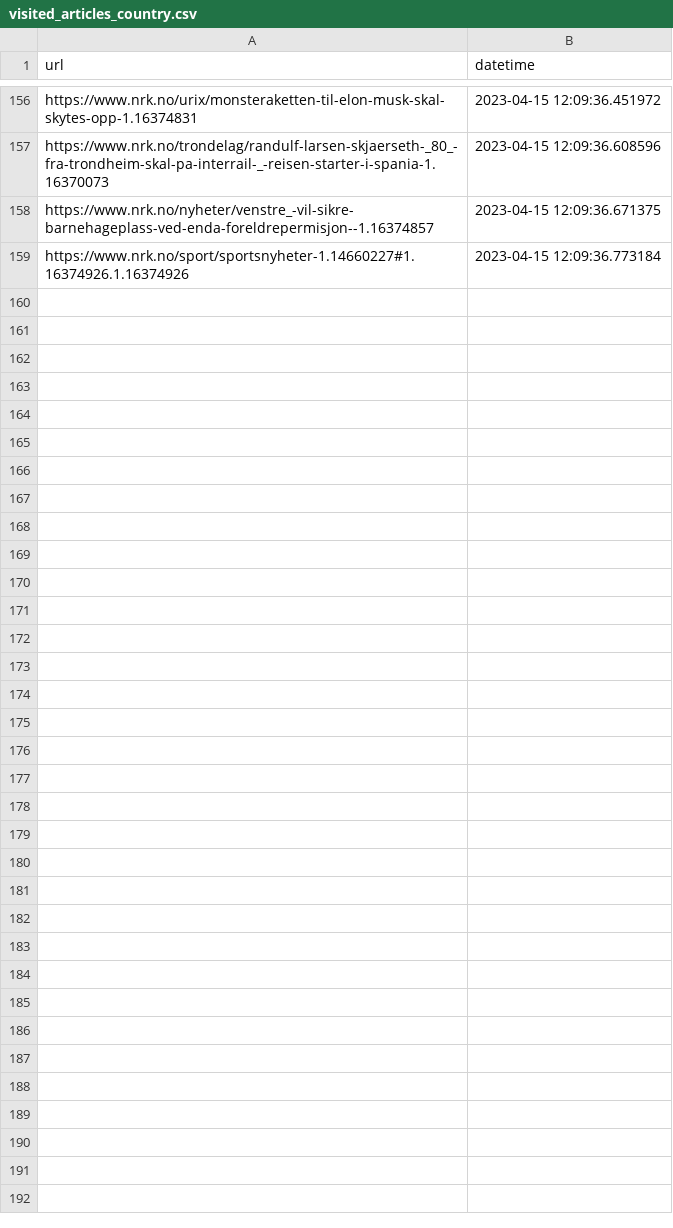
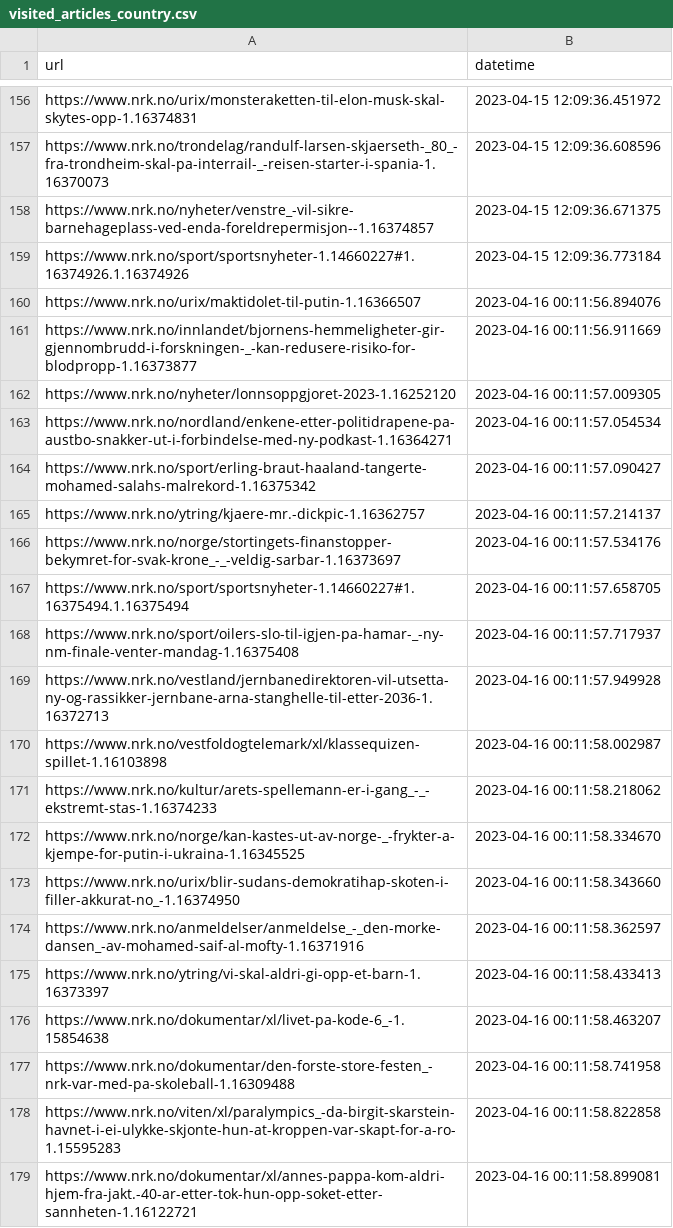
Before and after one commit to EllingOftedal/GIS-Blog, a CSV file: scripts/nrk/global/results/visited_articles_country.csv, drawn as a sheet; only a part is shown, gaps mark what is left out; the diff names each change by its address in the sheet, - before the commit and + after, or states it on an @@ line.

```diff
--- a/scripts/nrk/global/results/visited_articles_country.csv
+++ b/scripts/nrk/global/results/visited_articles_country.csv
+row 160: https://www.nrk.no/urix/maktidolet-til-putin-1.16366507 | 2023-04-16 00:11:56.894076
+row 161: https://www.nrk.no/innlandet/bjornens-hemmeligheter-gir-gjennombrudd-i-forskningen-_-kan-redusere-risiko-for-blodpropp-1.16373877 | 2023-04-16 00:11:56.911669
+row 162: https://www.nrk.no/nyheter/lonnsoppgjoret-2023-1.16252120 | 2023-04-16 00:11:57.009305
+row 163: https://www.nrk.no/nordland/enkene-etter-politidrapene-pa-austbo-snakker-ut-i-forbindelse-med-ny-podkast-1.16364271 | 2023-04-16 00:11:57.054534
+row 164: https://www.nrk.no/sport/erling-braut-haaland-tangerte-mohamed-salahs-malrekord-1.16375342 | 2023-04-16 00:11:57.090427
+row 165: https://www.nrk.no/ytring/kjaere-mr.-dickpic-1.16362757 | 2023-04-16 00:11:57.214137
+row 166: https://www.nrk.no/norge/stortingets-finanstopper-bekymret-for-svak-krone_-_-veldig-sarbar-1.16373697 | 2023-04-16 00:11:57.534176
+row 167: https://www.nrk.no/sport/sportsnyheter-1.14660227#1.16375494.1.16375494 | 2023-04-16 00:11:57.658705
+row 168: https://www.nrk.no/sport/oilers-slo-til-igjen-pa-hamar-_-ny-nm-finale-venter-mandag-1.16375408 | 2023-04-16 00:11:57.717937
+row 169: https://www.nrk.no/vestland/jernbanedirektoren-vil-utsetta-ny-og-rassikker-jernbane-arna-stanghelle-til-etter-2036-1.16372713 | 2023-04-16 00:11:57.949928
+row 170: https://www.nrk.no/vestfoldogtelemark/xl/klassequizen-spillet-1.16103898 | 2023-04-16 00:11:58.002987
+row 171: https://www.nrk.no/kultur/arets-spellemann-er-i-gang_-_-ekstremt-stas-1.16374233 | 2023-04-16 00:11:58.218062
+row 172: https://www.nrk.no/norge/kan-kastes-ut-av-norge-_-frykter-a-kjempe-for-putin-i-ukraina-1.16345525 | 2023-04-16 00:11:58.334670
+row 173: https://www.nrk.no/urix/blir-sudans-demokratihap-skoten-i-filler-akkurat-no_-1.16374950 | 2023-04-16 00:11:58.343660
+row 174: https://www.nrk.no/anmeldelser/anmeldelse_-_den-morke-dansen_-av-mohamed-saif-al-mofty-1.16371916 | 2023-04-16 00:11:58.362597
+row 175: https://www.nrk.no/ytring/vi-skal-aldri-gi-opp-et-barn-1.16373397 | 2023-04-16 00:11:58.433413
+row 176: https://www.nrk.no/dokumentar/xl/livet-pa-kode-6_-1.15854638 | 2023-04-16 00:11:58.463207
+row 177: https://www.nrk.no/dokumentar/den-forste-store-festen_-nrk-var-med-pa-skoleball-1.16309488 | 2023-04-16 00:11:58.741958
+row 178: https://www.nrk.no/viten/xl/paralympics_-da-birgit-skarstein-havnet-i-ei-ulykke-skjonte-hun-at-kroppen-var-skapt-for-a-ro-1.15595283 | 2023-04-16 00:11:58.822858
+row 179: https://www.nrk.no/dokumentar/xl/annes-pappa-kom-aldri-hjem-fra-jakt.-40-ar-etter-tok-hun-opp-soket-etter-sannheten-1.16122721 | 2023-04-16 00:11:58.899081
```
Also changed, not shown: scripts/nrk/inland/results/visited_articles_innland.csv, 2 other files.
